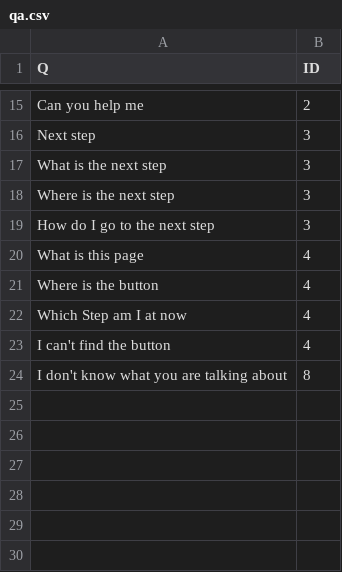
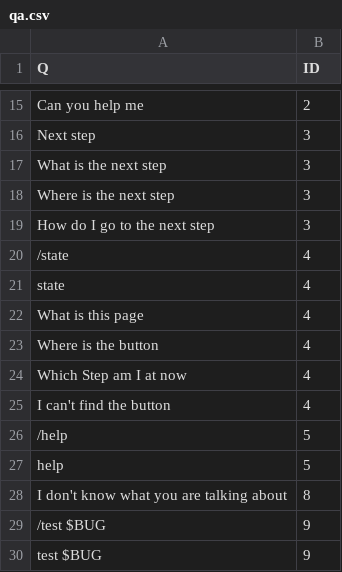
Before and after one commit to wuc9521/rep-flow, a CSV file: data/corpus/qa.csv, drawn as a sheet; only a part is shown, gaps mark what is left out; the diff names each change by its address in the sheet, - before the commit and + after, or states it on an @@ line.

```diff
--- a/data/corpus/qa.csv
+++ b/data/corpus/qa.csv
+row 20: /state | 4
+row 21: state | 4
+row 26: /help | 5
+row 27: help | 5
+row 29: /test $BUG | 9
+row 30: test $BUG | 9
```
Also changed, not shown: data/corpus/std.csv, 2 other files.
